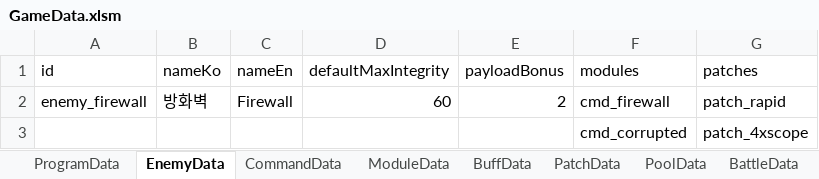
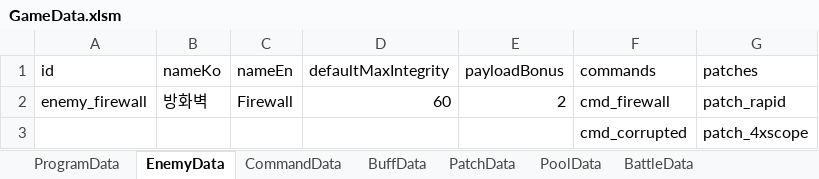
Before and after one commit to DevKnow/Breach, an Excel workbook: Assets/Editor/Data/GameData.xlsm, sheet EnemyData, drawn as a sheet; values as stored, in another font and other column widths than the file's, no borders; the diff names each change by its address in the sheet, - before the commit and + after, or states it on an @@ line.

Commit message:
feat: Add ModuleCard prefab and refactor ModuleModel

```diff
--- a/Assets/Editor/Data/GameData.xlsm (sheet EnemyData)
+++ b/Assets/Editor/Data/GameData.xlsm (sheet EnemyData)
-sheet tab: ModuleData
-F1: modules
+F1: commands
```
Also changed, not shown: sheet PoolData, sheet PatchData, 27 other files.
